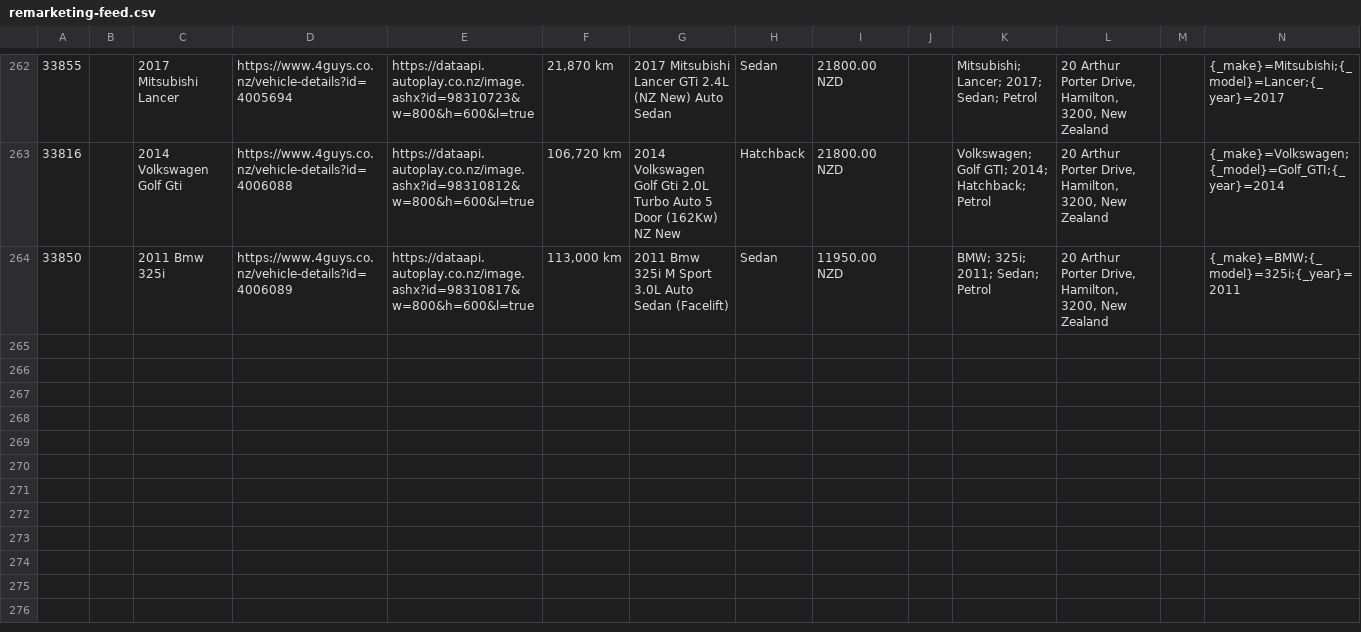
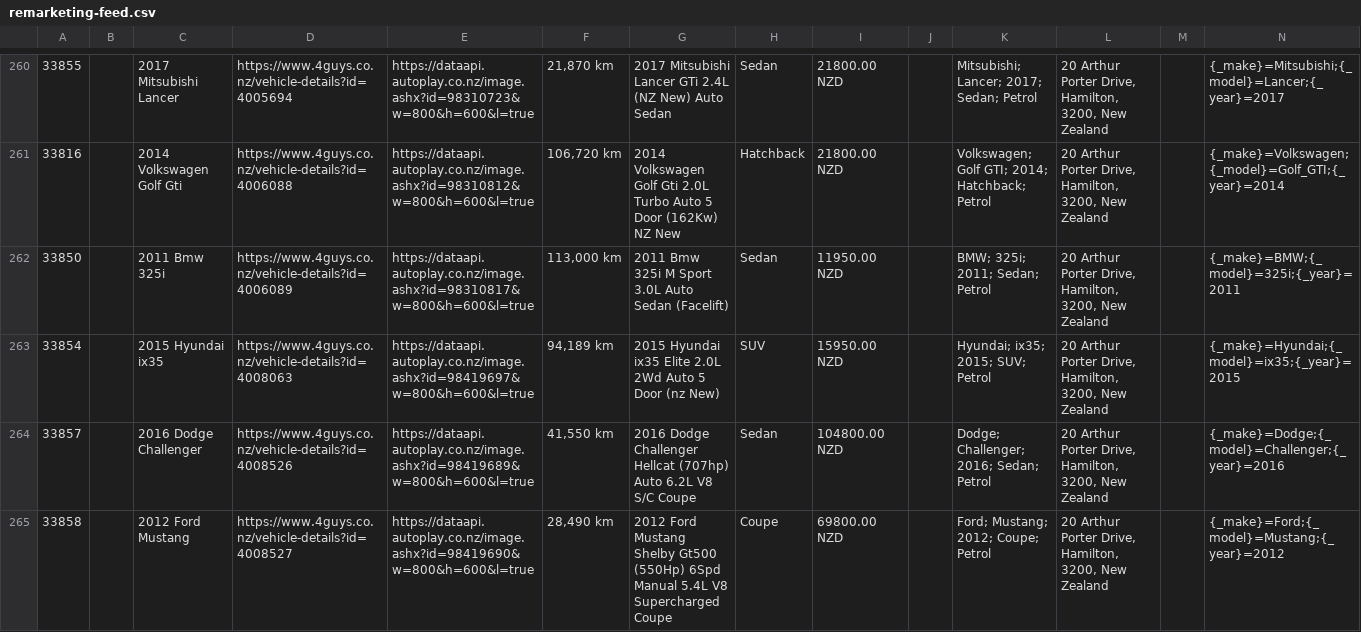
Before and after one commit to enquiries-svg/4guys-sitemap, a CSV file: remarketing-feed.csv, drawn as a sheet; only a part is shown, gaps mark what is left out; rows hold the shown columns only; the diff covers the shown part only; the diff names each change by its address in the sheet, - before the commit and + after, or states it on an @@ line.

```diff
--- a/remarketing-feed.csv
+++ b/remarketing-feed.csv
+row 263: 33854 |  | 2015 Hyundai ix35 | https://www.4guys.co.nz/vehicle-details?id=4008063 | https://dataapi.autoplay.co.nz/image.ashx?id=98419697&w=800&h=600&l=true | 94,189 km | 2015 Hyundai ix35 Elite 2.0L 2Wd Auto 5 Door (nz New) | SUV | 15950.00 NZD |  | Hyundai; ix35; 2015; SUV; Petrol | 20 Arthur Porter Drive, Hamilton, 3200, New Zealand |  | {_make}=Hyundai;{_model}=ix35;{_year}=2015
+row 264: 33857 |  | 2016 Dodge Challenger | https://www.4guys.co.nz/vehicle-details?id=4008526 | https://dataapi.autoplay.co.nz/image.ashx?id=98419689&w=800&h=600&l=true | 41,550 km | 2016 Dodge Challenger Hellcat (707hp) Auto 6.2L V8 S/C Coupe | Sedan | 104800.00 NZD |  | Dodge; Challenger; 2016; Sedan; Petrol | 20 Arthur Porter Drive, Hamilton, 3200, New Zealand |  | {_make}=Dodge;{_model}=Challenger;{_year}=2016
+row 265: 33858 |  | 2012 Ford Mustang | https://www.4guys.co.nz/vehicle-details?id=4008527 | https://dataapi.autoplay.co.nz/image.ashx?id=98419690&w=800&h=600&l=true | 28,490 km | 2012 Ford Mustang Shelby Gt500 (550Hp) 6Spd Manual 5.4L V8 Supercharged Coupe | Coupe | 69800.00 NZD |  | Ford; Mustang; 2012; Coupe; Petrol | 20 Arthur Porter Drive, Hamilton, 3200, New Zealand |  | {_make}=Ford;{_model}=Mustang;{_year}=2012
```
Also changed, not shown: 2 added rows and 2 removed rows elsewhere in this file, meta-vehicle-feed.csv, tiktok-vehicle-feed.csv, 2 other files.
